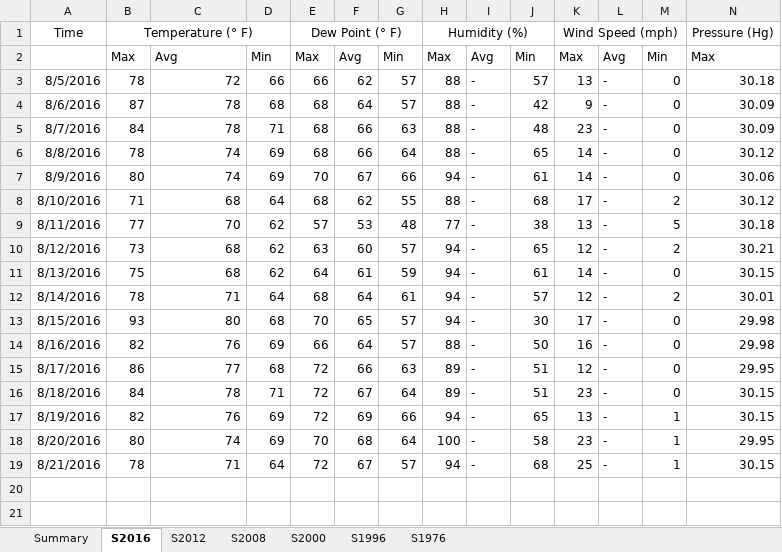
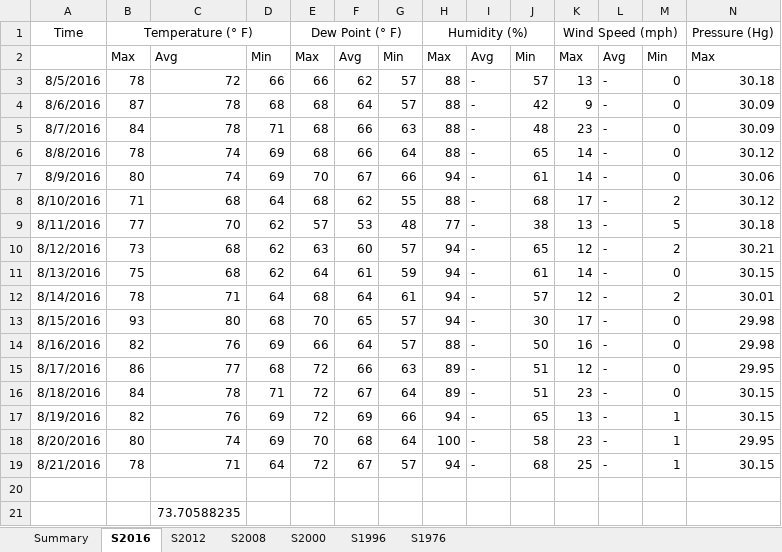
Before and after one commit to samano21/DSFinalProject, an Excel workbook: Olympics_Weather_Data.xlsx, sheet S2016, drawn as a sheet; only a part is shown; values as stored, in another font and other column widths than the file's, no borders; rows hold the shown columns only; the diff names each change by its address in the sheet, - before the commit and + after, or states it on an @@ line.

```diff
--- a/Olympics_Weather_Data.xlsx (sheet S2016)
+++ b/Olympics_Weather_Data.xlsx (sheet S2016)
+row 20: (empty)
+row 21:  |  | 73.70588235
```
Also changed, not shown: sheet Summary.
